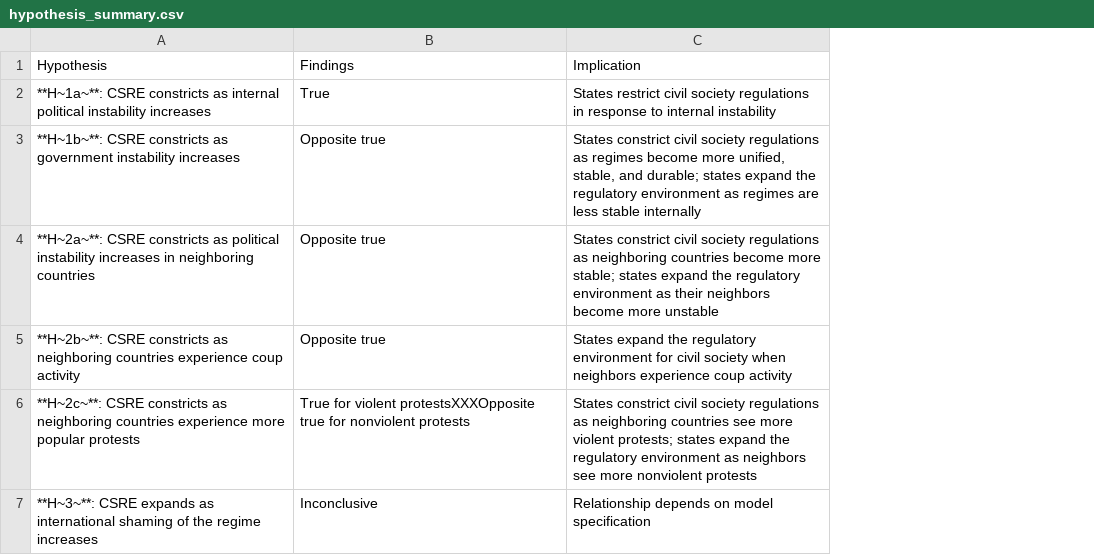
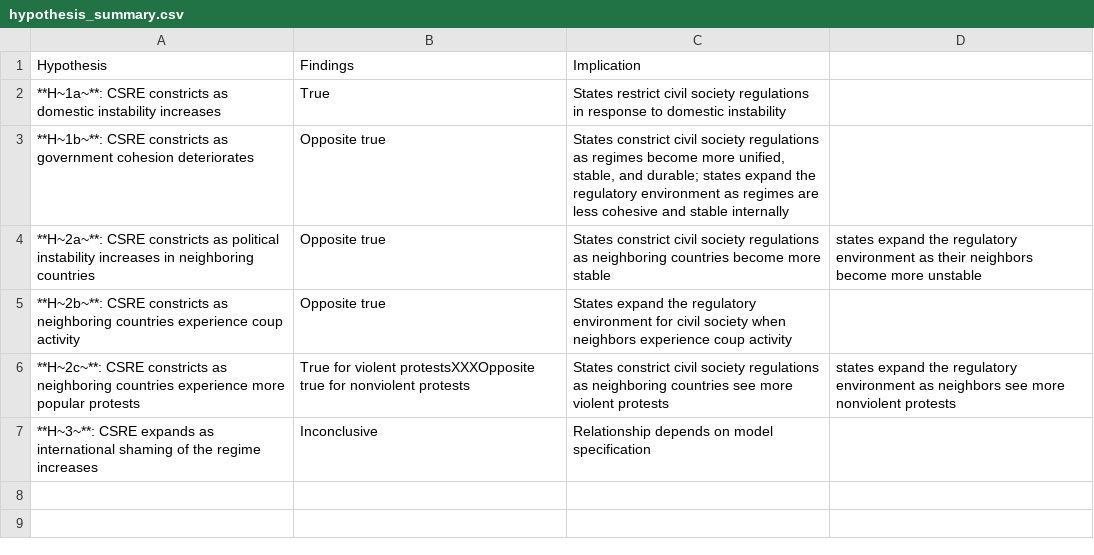
Before and after one commit to andrewheiss/Dissertation, a CSV file: Analysis/ngo_regs_regime_stability/hypothesis_summary.csv, drawn as a sheet; the diff names each change by its address in the sheet, - before the commit and + after, or states it on an @@ line.

Commit message:
More nomenclature updates

```diff
--- a/Analysis/ngo_regs_regime_stability/hypothesis_summary.csv
+++ b/Analysis/ngo_regs_regime_stability/hypothesis_summary.csv
+column D, rows 4-6: states expand the regulatory environment as their neighbors become more unstable |  | states expand the regulatory environment as neighbors see more nonviolent protests
-A2: …constricts as internal political instability increases
+A2: …constricts as domestic instability increases
-C2: …response to internal instability
+C2: …response to domestic instability
-A3: …as government instability increases
+A3: …as government cohesion deteriorates
-C3: …are less stable internally
+C3: …are less cohesive and stable internally
-C4: …become more stable; states expand the regulatory environment as their neighbors become more unstable
+C4: …become more stable
-C6: …more violent protests; states expand the regulatory environment as neighbors see more nonviolent protests
+C6: …more violent protests
```
